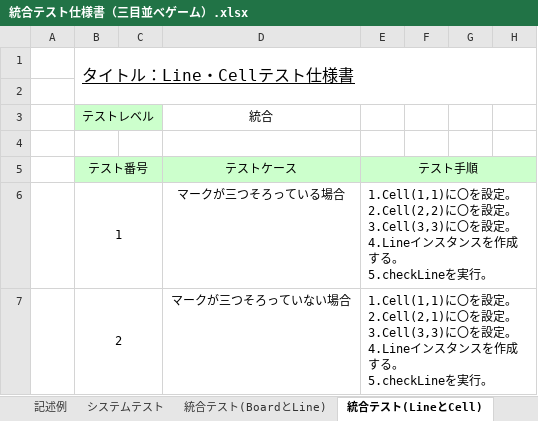
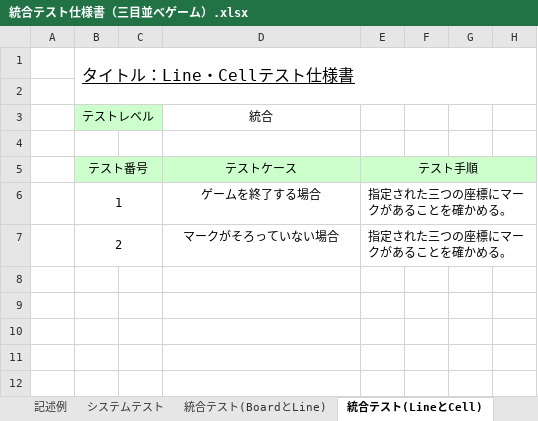
Before and after one commit to TateishiNahoko/-15, an Excel workbook: 統合テスト仕様書（三目並べゲーム）.xlsx, sheet 統合テスト(LineとCell), drawn as a sheet; only a part is shown; values as stored, in another font and other column widths than the file's, no borders; ↵ is a line break in a cell; the diff names each change by its address in the sheet, - before the commit and + after, or states it on an @@ line.

```diff
--- a/統合テスト仕様書（三目並べゲーム）.xlsx (sheet 統合テスト(LineとCell))
+++ b/統合テスト仕様書（三目並べゲーム）.xlsx (sheet 統合テスト(LineとCell))
-D6: マークが三つそろっている場合
+D6: ゲームを終了する場合
-E6: 1.Cell(1,1)に〇を設定。 ↵ 2.Cell(2,2)に〇を設定。 ↵ 3.Cell(3,3)に〇を設定。 ↵ 4.Lineインスタンスを作成する。 ↵ 5.checkLineを実行。
+E6: 指定された三つの座標にマークがあることを確かめる。
-D7: マークが三つそろっていない場合
+D7: マークがそろっていない場合
-E7: 1.Cell(1,1)に〇を設定。 ↵ 2.Cell(2,1)に〇を設定。 ↵ 3.Cell(3,3)に〇を設定。 ↵ 4.Lineインスタンスを作成する。 ↵ 5.checkLineを実行。
+E7: 指定された三つの座標にマークがあることを確かめる。
```
Also changed, not shown: sheet 統合テスト（BoardとCell）, sheet 統合テスト(BoardとLine).
